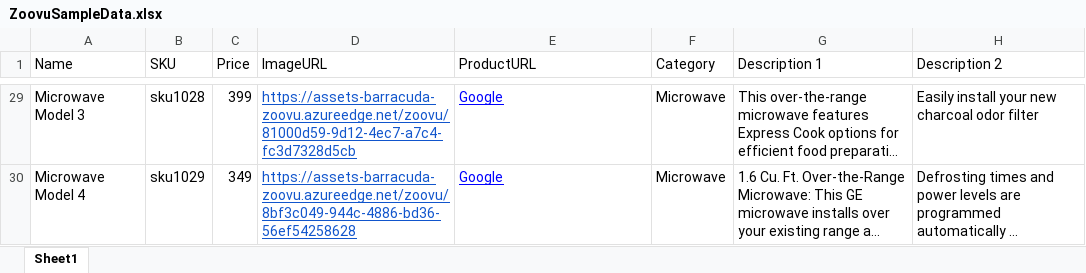
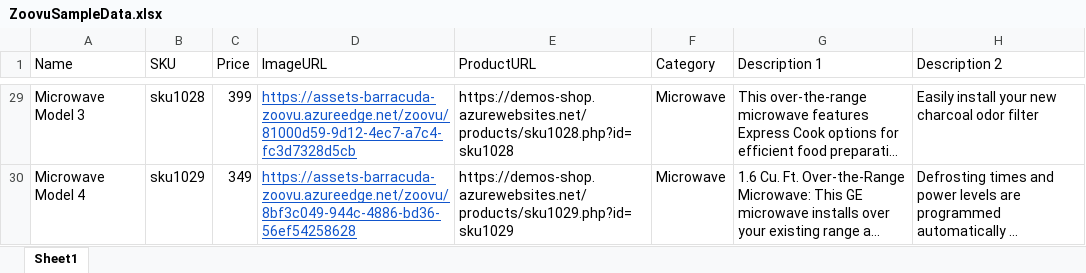
Before and after one commit to ahackmanzoovu/ZoovuDemoShop, an Excel workbook: samplefile/ZoovuSampleData.xlsx, sheet Sheet1, drawn as a sheet; only a part is shown, gaps mark what is left out; long unchanged cells end in …; values as stored, in another font and other column widths than the file's, no borders; the diff covers the shown part only; the diff names each change by its address in the sheet, - before the commit and + after, or states it on an @@ line.

```diff
--- a/samplefile/ZoovuSampleData.xlsx (sheet Sheet1)
+++ b/samplefile/ZoovuSampleData.xlsx (sheet Sheet1)
@@ E29:E30 underline: on → off, text colour: #0000FF → black @@
-E29 (ProductURL): Google
+E29 (ProductURL): https://demos-shop.azurewebsites.net/products/sku1028.php?id=sku1028
-E30 (ProductURL): Google
+E30 (ProductURL): https://demos-shop.azurewebsites.net/products/sku1029.php?id=sku1029
```
Also changed, not shown: 27 edited cells and cell formats elsewhere in this sheet.
